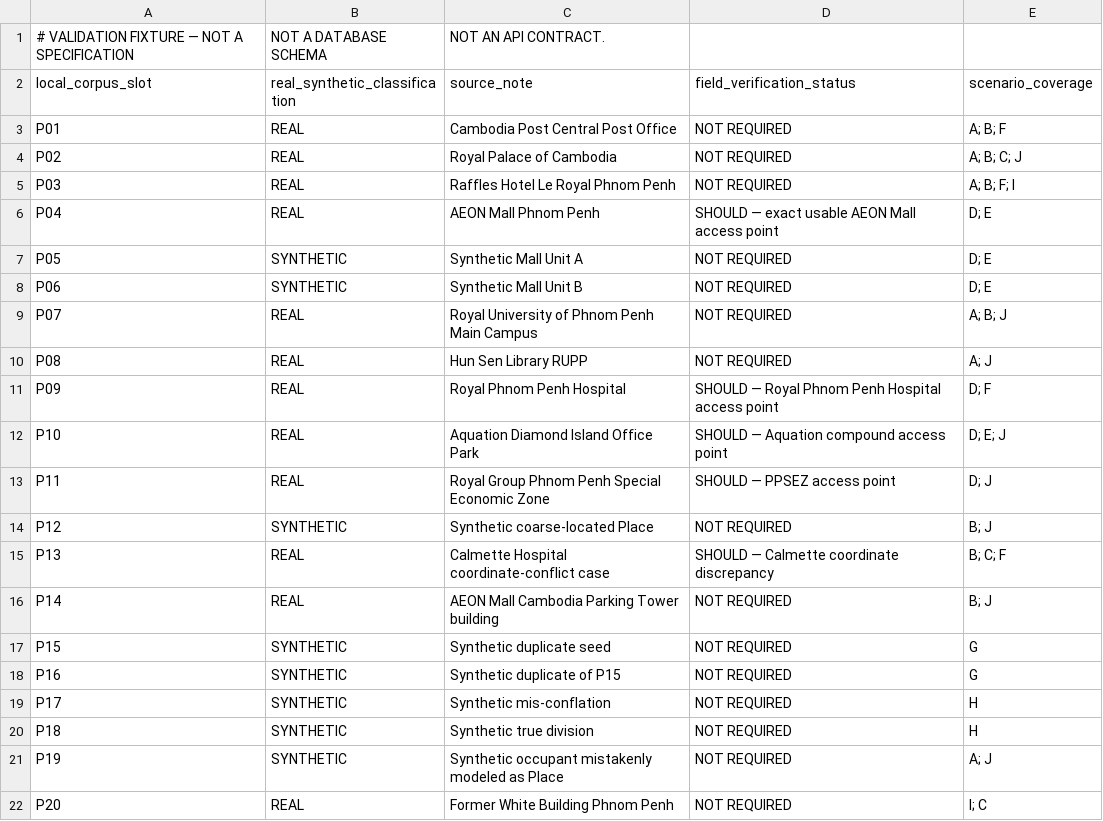
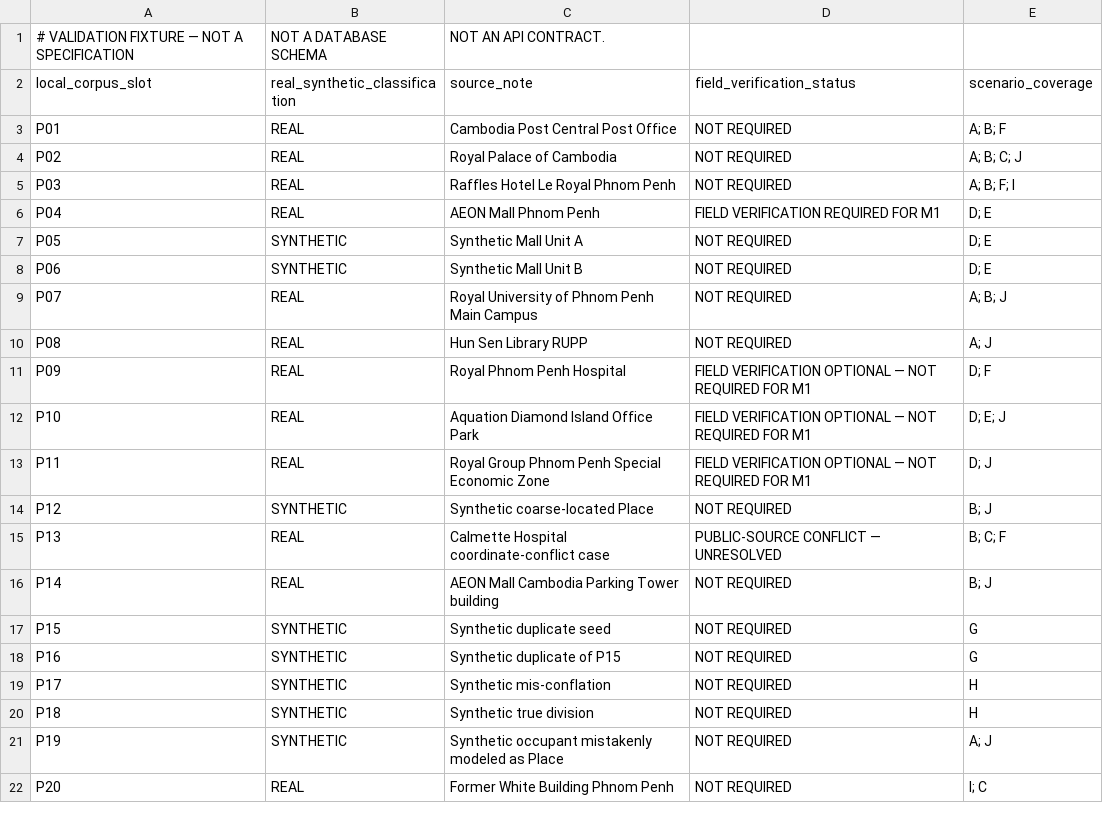
Before and after one commit to leishen8806/Daen_GeoCore, a CSV file: validation/m1/corpus-register.csv, drawn as a sheet.

Commit message:
test: reduce DAEN Geo Core M1 field verification scope

```diff
--- a/validation/m1/corpus-register.csv
+++ b/validation/m1/corpus-register.csv
@@ -5,3 +5,3 @@ P02,REAL,Royal Palace of Cambodia,NOT REQUIRED,"A; B; C; J"
 P03,REAL,Raffles Hotel Le Royal Phnom Penh,NOT REQUIRED,"A; B; F; I"
-P04,REAL,AEON Mall Phnom Penh,SHOULD — exact usable AEON Mall access point,"D; E"
+P04,REAL,AEON Mall Phnom Penh,FIELD VERIFICATION REQUIRED FOR M1,"D; E"
 P05,SYNTHETIC,Synthetic Mall Unit A,NOT REQUIRED,"D; E"
@@ -10,7 +10,7 @@ P07,REAL,Royal University of Phnom Penh Main Campus,NOT REQUIRED,"A; B; J"
 P08,REAL,Hun Sen Library RUPP,NOT REQUIRED,"A; J"
-P09,REAL,Royal Phnom Penh Hospital,SHOULD — Royal Phnom Penh Hospital access point,"D; F"
-P10,REAL,Aquation Diamond Island Office Park,SHOULD — Aquation compound access point,"D; E; J"
-P11,REAL,Royal Group Phnom Penh Special Economic Zone,SHOULD — PPSEZ access point,"D; J"
+P09,REAL,Royal Phnom Penh Hospital,FIELD VERIFICATION OPTIONAL — NOT REQUIRED FOR M1,"D; F"
+P10,REAL,Aquation Diamond Island Office Park,FIELD VERIFICATION OPTIONAL — NOT REQUIRED FOR M1,"D; E; J"
+P11,REAL,Royal Group Phnom Penh Special Economic Zone,FIELD VERIFICATION OPTIONAL — NOT REQUIRED FOR M1,"D; J"
 P12,SYNTHETIC,Synthetic coarse-located Place,NOT REQUIRED,"B; J"
-P13,REAL,Calmette Hospital coordinate-conflict case,SHOULD — Calmette coordinate discrepancy,"B; C; F"
+P13,REAL,Calmette Hospital coordinate-conflict case,PUBLIC-SOURCE CONFLICT — UNRESOLVED,"B; C; F"
 P14,REAL,AEON Mall Cambodia Parking Tower building,NOT REQUIRED,"B; J"
```
Also changed, not shown: 4 other files.
